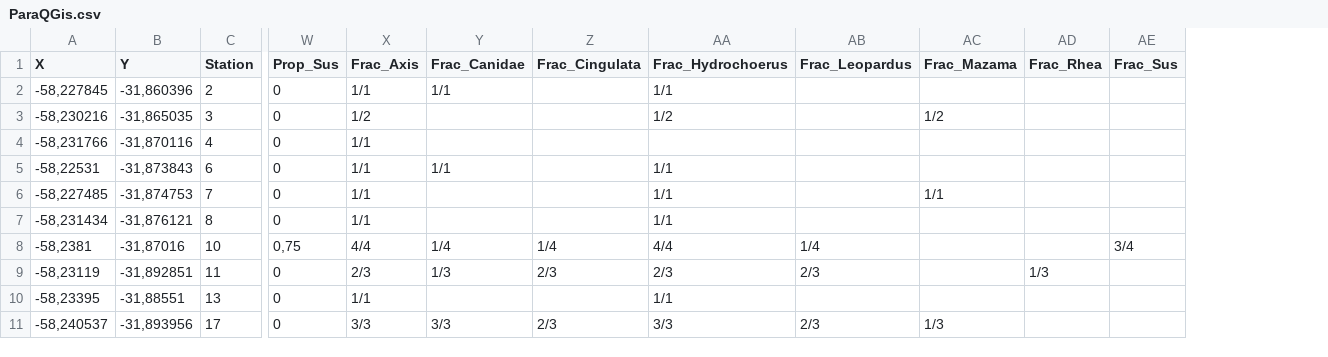
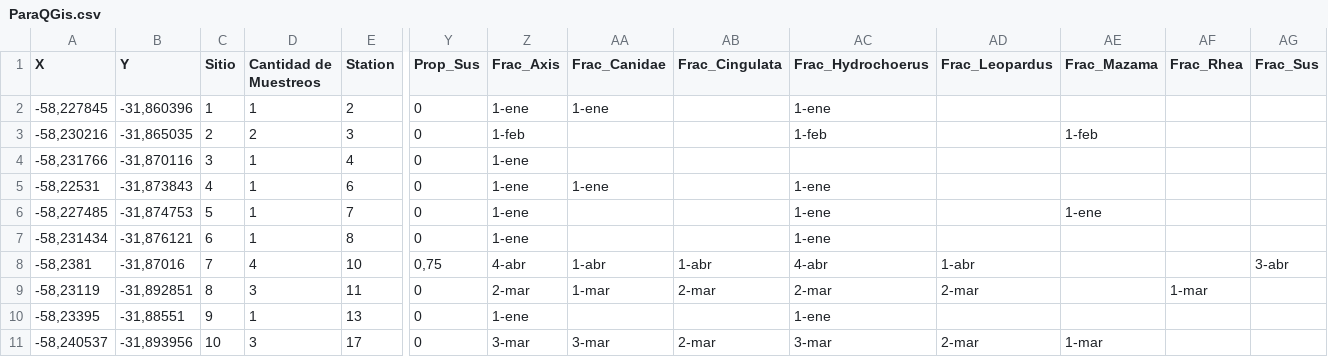
Before and after one commit to rhastaea/Tesis, a CSV file: ParaQGis.csv, drawn as a sheet; only a part is shown, gaps mark what is left out; addresses are those after the commit; the diff covers the shown part only; the diff names each change by its address in the sheet, - before the commit and + after, or states it on an @@ line.

```diff
--- a/ParaQGis.csv
+++ b/ParaQGis.csv
+column C (Sitio), rows 2-11: 1 | 2 | 3 | 4 | 5 | 6 | 7 | 8 | 9 | 10
+column D (Cantidad de Muestreos), rows 2-11: 1 | 2 | 1 | 1 | 1 | 1 | 4 | 3 | 1 | 3
-Z2 (Frac_Axis): 1/1
+Z2 (Frac_Axis): 1-ene
-AA2 (Frac_Canidae): 1/1
+AA2 (Frac_Canidae): 1-ene
-AC2 (Frac_Hydrochoerus): 1/1
+AC2 (Frac_Hydrochoerus): 1-ene
-Z3 (Frac_Axis): 1/2
+Z3 (Frac_Axis): 1-feb
-AC3 (Frac_Hydrochoerus): 1/2
+AC3 (Frac_Hydrochoerus): 1-feb
-AE3 (Frac_Mazama): 1/2
+AE3 (Frac_Mazama): 1-feb
-Z4:Z7 (Frac_Axis): 1/1
+Z4:Z7 (Frac_Axis): 1-ene
-AA5 (Frac_Canidae): 1/1
+AA5 (Frac_Canidae): 1-ene
-AC5:AC7 (Frac_Hydrochoerus): 1/1
+AC5:AC7 (Frac_Hydrochoerus): 1-ene
-AE6 (Frac_Mazama): 1/1
+AE6 (Frac_Mazama): 1-ene
-Z8 (Frac_Axis): 4/4
+Z8 (Frac_Axis): 4-abr
-AA8 (Frac_Canidae): 1/4
+AA8 (Frac_Canidae): 1-abr
-AB8 (Frac_Cingulata): 1/4
+AB8 (Frac_Cingulata): 1-abr
-AC8 (Frac_Hydrochoerus): 4/4
+AC8 (Frac_Hydrochoerus): 4-abr
-AD8 (Frac_Leopardus): 1/4
+AD8 (Frac_Leopardus): 1-abr
-AG8 (Frac_Sus): 3/4
+AG8 (Frac_Sus): 3-abr
-Z9 (Frac_Axis): 2/3
+Z9 (Frac_Axis): 2-mar
-AA9 (Frac_Canidae): 1/3
+AA9 (Frac_Canidae): 1-mar
-AB9 (Frac_Cingulata): 2/3
+AB9 (Frac_Cingulata): 2-mar
-AC9 (Frac_Hydrochoerus): 2/3
+AC9 (Frac_Hydrochoerus): 2-mar
-AD9 (Frac_Leopardus): 2/3
+AD9 (Frac_Leopardus): 2-mar
-AF9 (Frac_Rhea): 1/3
+AF9 (Frac_Rhea): 1-mar
-Z10 (Frac_Axis): 1/1
+Z10 (Frac_Axis): 1-ene
-AC10 (Frac_Hydrochoerus): 1/1
+AC10 (Frac_Hydrochoerus): 1-ene
-Z11 (Frac_Axis): 3/3
+Z11 (Frac_Axis): 3-mar
-AA11 (Frac_Canidae): 3/3
+AA11 (Frac_Canidae): 3-mar
-AB11 (Frac_Cingulata): 2/3
+AB11 (Frac_Cingulata): 2-mar
-AC11 (Frac_Hydrochoerus): 3/3
+AC11 (Frac_Hydrochoerus): 3-mar
-AD11 (Frac_Leopardus): 2/3
+AD11 (Frac_Leopardus): 2-mar
-AE11 (Frac_Mazama): 1/3
+AE11 (Frac_Mazama): 1-mar
```
Also changed, not shown: 73 edited cells elsewhere in this file, 8 other files.
